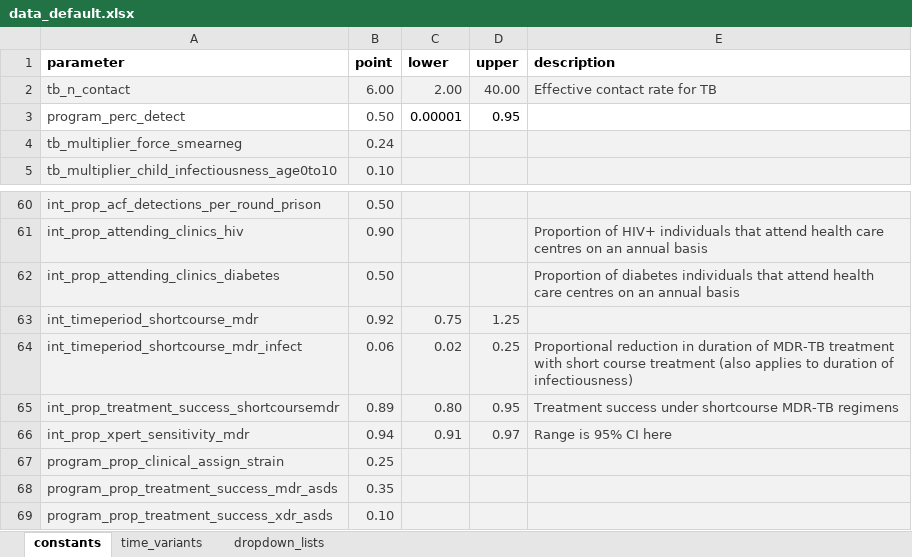
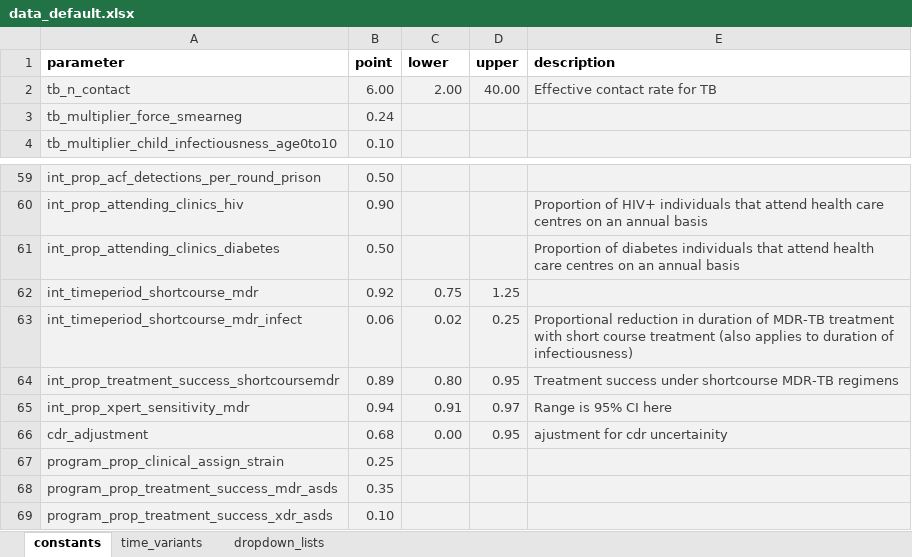
Before and after one commit to monash-emu/AuTuMN, an Excel workbook: autumn/xls/data_default.xlsx, sheet constants, drawn as a sheet; only a part is shown, gaps mark what is left out; values as stored, in another font and other column widths than the file's, no borders; removed rows and columns are numbered as before the commit, all else as after; the diff names each change by its address in the sheet, - before the commit and + after, or states it on an @@ line.

```diff
--- a/autumn/xls/data_default.xlsx (sheet constants)
+++ b/autumn/xls/data_default.xlsx (sheet constants)
-row 3: program_perc_detect | 0.50 | 0.00001 | 0.95
+row 66: cdr_adjustment | 0.68 | 0.00 | 0.95 | ajustment for cdr uncertainity
```
Also changed, not shown: autumn/xls/data_bhutan.xlsx, 4 other files.
